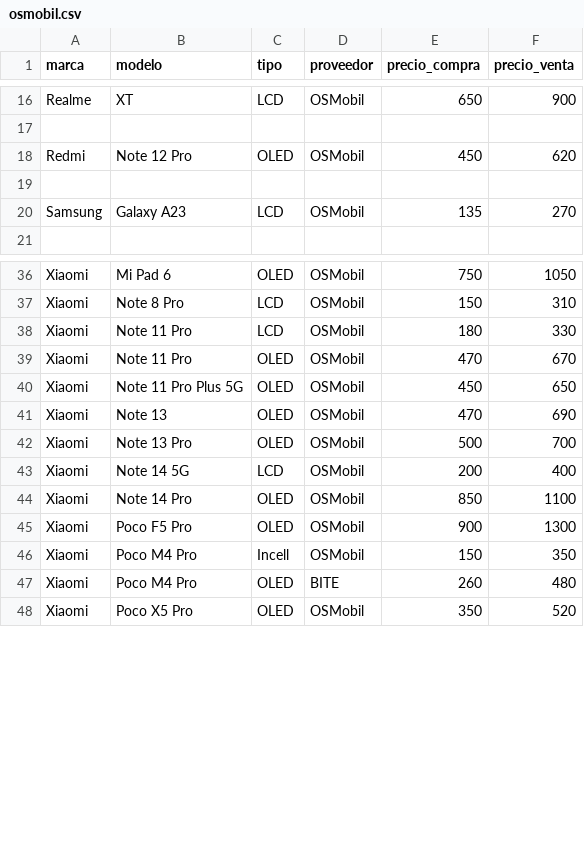
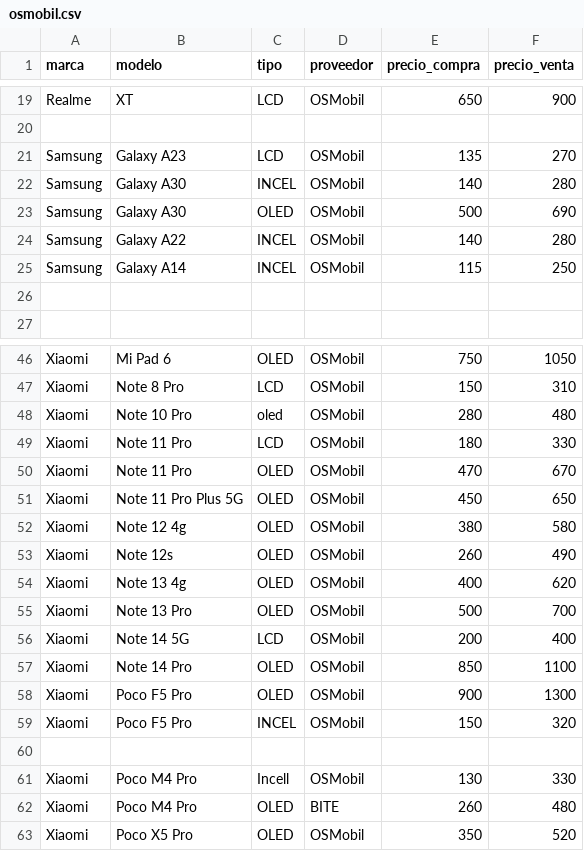
Before and after one commit to SCZ-BO/DrXiaomi, a CSV file: precio/data/osmobil.csv, drawn as a sheet; only a part is shown, gaps mark what is left out; the diff covers the shown part only.

Commit message:
Modify phone data in osmobil.csv
Updated various phone models and their details in the CSV file, including price adjustments and new entries.

```diff
--- a/precio/data/osmobil.csv
+++ b/precio/data/osmobil.csv
@@ -17,5 +20,8 @@ Realme,XT,LCD,OSMobil,650,900
 
-Redmi,Note 12 Pro,OLED,OSMobil,450,620
+Samsung,Galaxy A23,LCD,OSMobil,135,270
+Samsung,Galaxy A30,INCEL,OSMobil,140,280
+Samsung,Galaxy A30,OLED,OSMobil,500,690
+Samsung,Galaxy A22,INCEL,OSMobil,140,280
+Samsung,Galaxy A14,INCEL,OSMobil,115,250
 
-Samsung,Galaxy A23,LCD,OSMobil,135,270
 
@@ -37,2 +47,3 @@ Xiaomi,Mi Pad 6,OLED,OSMobil,750,1050
 Xiaomi,Note 8 Pro,LCD,OSMobil,150,310
+Xiaomi,Note 10 Pro,oled,OSMobil,280,480
 Xiaomi,Note 11 Pro,LCD,OSMobil,180,330
@@ -40,3 +51,5 @@ Xiaomi,Note 11 Pro,OLED,OSMobil,470,670
 Xiaomi,Note 11 Pro Plus 5G,OLED,OSMobil,450,650
-Xiaomi,Note 13,OLED,OSMobil,470,690
+Xiaomi,Note 12 4g,OLED,OSMobil,380,580
+Xiaomi,Note 12s,OLED,OSMobil,260,490
+Xiaomi,Note 13 4g,OLED,OSMobil,400,620
 Xiaomi,Note 13 Pro,OLED,OSMobil,500,700
@@ -45,3 +58,5 @@ Xiaomi,Note 14 Pro,OLED,OSMobil,850,1100
 Xiaomi,Poco F5 Pro,OLED,OSMobil,900,1300
-Xiaomi,Poco M4 Pro,Incell,OSMobil,150,350
+Xiaomi,Poco F5 Pro,INCEL,OSMobil,150,320
+
+Xiaomi,Poco M4 Pro,Incell,OSMobil,130,330
 Xiaomi,Poco M4 Pro,OLED,BITE,260,480
```
Also changed, not shown: 6 added rows and 7 edited cells elsewhere in this file.
